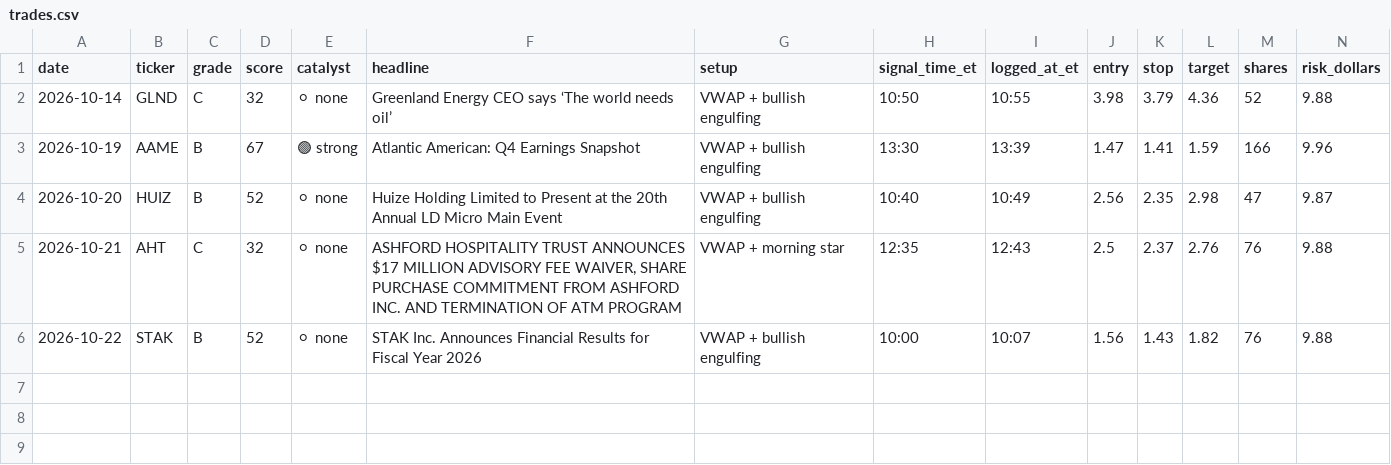
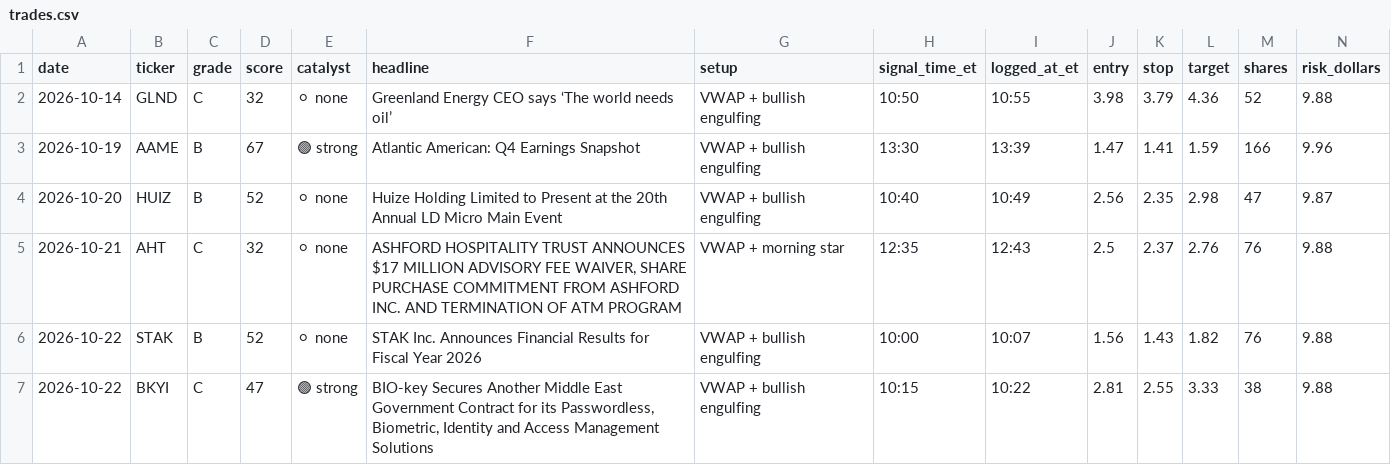
Before and after one commit to aligaam2-art/pennybot, a CSV file: journal/trades.csv, drawn as a sheet; only a part is shown; rows hold the shown columns only; the diff names each change by its address in the sheet, - before the commit and + after, or states it on an @@ line.

```diff
--- a/journal/trades.csv
+++ b/journal/trades.csv
+row 7: 2026-10-22 | BKYI | C | 47 | 🟢 strong | BIO-key Secures Another Middle East Government Contract for its Passwordless, Biometric, Identity and Access Management Solutions | VWAP + bullish engulfing | 10:15 | 10:22 | 2.81 | 2.55 | 3.33 | 38 | 9.88
```
Also changed, not shown: journal/days/2026-10-22/watchlist.csv, 2 other files.
